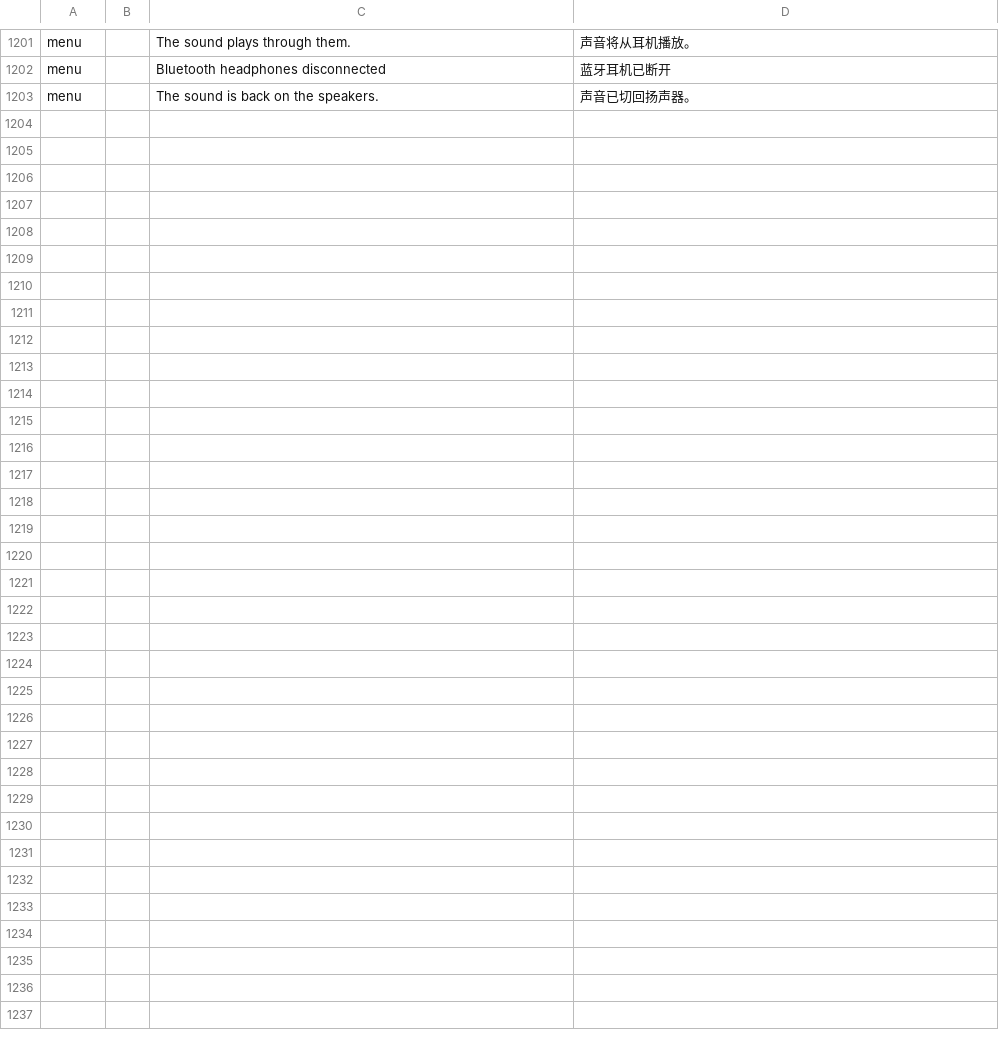
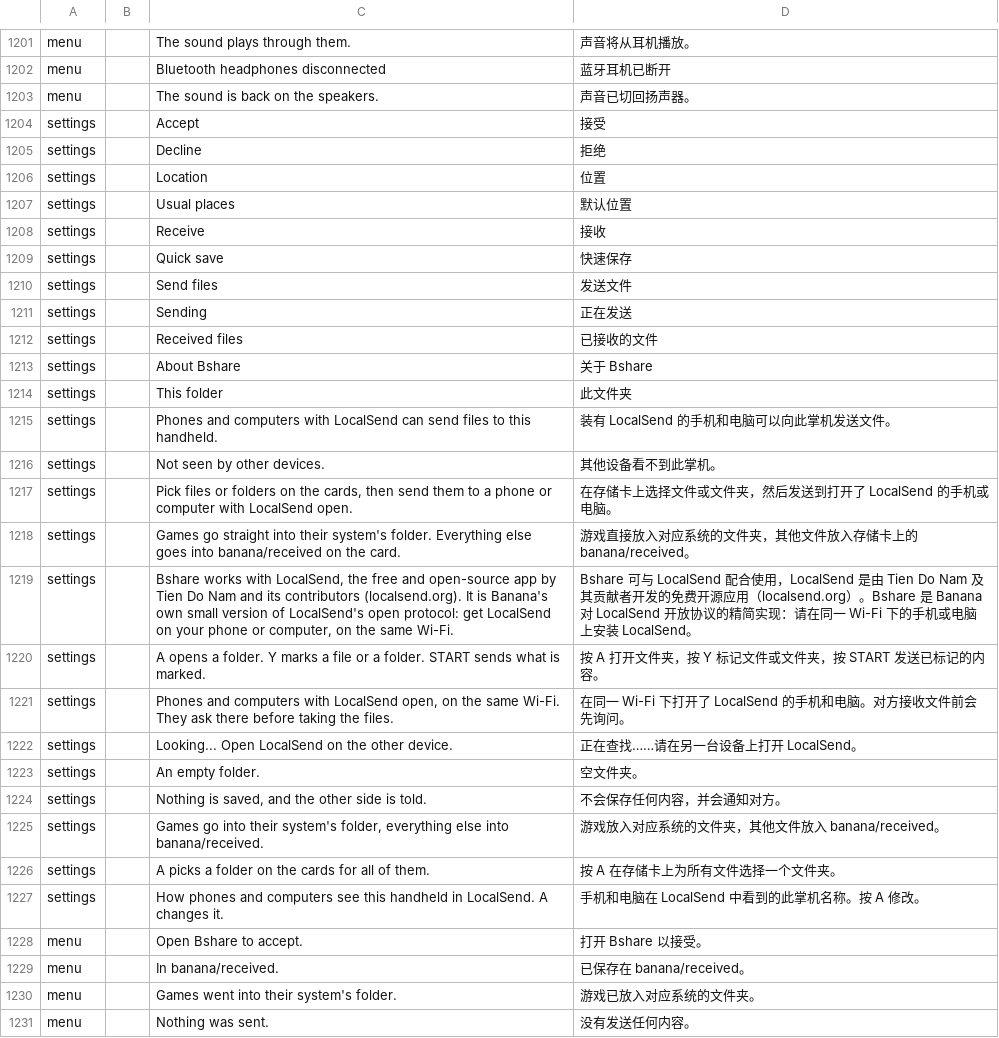
Before and after one commit to swouapiy/BananaLinux, a TSV file: ui/assets/lang/zh-cn.tsv, drawn as a sheet; only a part is shown, gaps mark what is left out; the diff names each change by its address in the sheet, - before the commit and + after, or states it on an @@ line.

```diff
--- a/ui/assets/lang/zh-cn.tsv
+++ b/ui/assets/lang/zh-cn.tsv
+row 1204: settings |  | Accept | 接受
+row 1205: settings |  | Decline | 拒绝
+row 1206: settings |  | Location | 位置
+row 1207: settings |  | Usual places | 默认位置
+row 1208: settings |  | Receive | 接收
+row 1209: settings |  | Quick save | 快速保存
+row 1210: settings |  | Send files | 发送文件
+row 1211: settings |  | Sending | 正在发送
+row 1212: settings |  | Received files | 已接收的文件
+row 1213: settings |  | About Bshare | 关于 Bshare
+row 1214: settings |  | This folder | 此文件夹
+row 1215: settings |  | Phones and computers with LocalSend can send files to this handheld. | 装有 LocalSend 的手机和电脑可以向此掌机发送文件。
+row 1216: settings |  | Not seen by other devices. | 其他设备看不到此掌机。
+row 1217: settings |  | Pick files or folders on the cards, then send them to a phone or computer with LocalSend open. | 在存储卡上选择文件或文件夹，然后发送到打开了 LocalSend 的手机或电脑。
+row 1218: settings |  | Games go straight into their system's folder. Everything else goes into banana/received on the card. | 游戏直接放入对应系统的文件夹，其他文件放入存储卡上的 banana/received。
+row 1219: settings |  | Bshare works with LocalSend, the free and open-source app by Tien Do Nam and its contributors (localsend.org). It is Banana's own small version of LocalSend's open protocol: get LocalSend on your phone or computer, on the same Wi-Fi. | Bshare 可与 LocalSend 配合使用，LocalSend 是由 Tien Do Nam 及其贡献者开发的免费开源应用（localsend.org）。Bshare 是 Banana 对 LocalSend 开放协议的精简实现：请在同一 Wi-Fi 下的手机或电脑上安装 LocalSend。
+row 1220: settings |  | A opens a folder. Y marks a file or a folder. START sends what is marked. | 按 A 打开文件夹，按 Y 标记文件或文件夹，按 START 发送已标记的内容。
+row 1221: settings |  | Phones and computers with LocalSend open, on the same Wi-Fi. They ask there before taking the files. | 在同一 Wi-Fi 下打开了 LocalSend 的手机和电脑。对方接收文件前会先询问。
+row 1222: settings |  | Looking... Open LocalSend on the other device. | 正在查找……请在另一台设备上打开 LocalSend。
+row 1223: settings |  | An empty folder. | 空文件夹。
+row 1224: settings |  | Nothing is saved, and the other side is told. | 不会保存任何内容，并会通知对方。
+row 1225: settings |  | Games go into their system's folder, everything else into banana/received. | 游戏放入对应系统的文件夹，其他文件放入 banana/received。
+row 1226: settings |  | A picks a folder on the cards for all of them. | 按 A 在存储卡上为所有文件选择一个文件夹。
+row 1227: settings |  | How phones and computers see this handheld in LocalSend. A changes it. | 手机和电脑在 LocalSend 中看到的此掌机名称。按 A 修改。
+row 1228: menu |  | Open Bshare to accept. | 打开 Bshare 以接受。
+row 1229: menu |  | In banana/received. | 已保存在 banana/received。
+row 1230: menu |  | Games went into their system's folder. | 游戏已放入对应系统的文件夹。
+row 1231: menu |  | Nothing was sent. | 没有发送任何内容。
```
Also changed, not shown: 23 other files.
